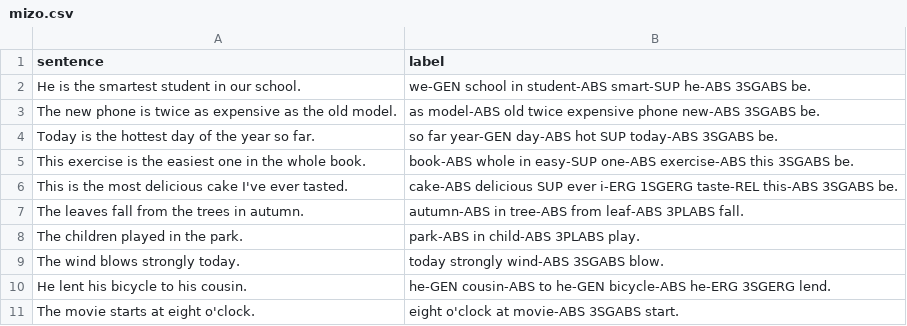
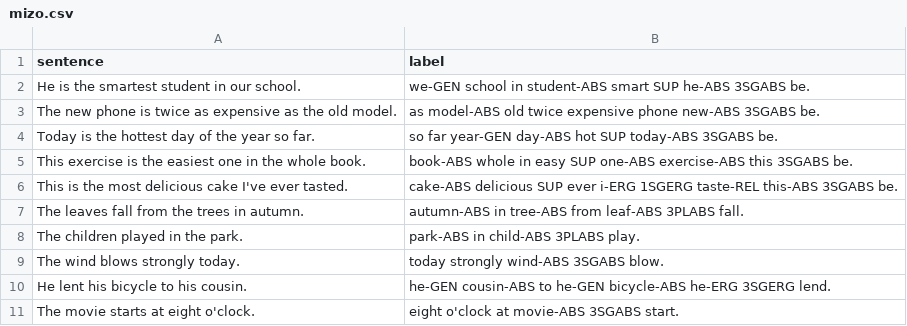
Before and after one commit to SakanaAI/IASC, a CSV file: evaluation/data/mizo.csv, drawn as a sheet; only a part is shown.

```diff
--- a/evaluation/data/mizo.csv
+++ b/evaluation/data/mizo.csv
@@ -1,6 +1,6 @@
 sentence,label
-He is the smartest student in our school.,we-GEN school in student-ABS smart-SUP he-ABS 3SGABS be.
+He is the smartest student in our school.,we-GEN school in student-ABS smart SUP he-ABS 3SGABS be.
 The new phone is twice as expensive as the old model.,as model-ABS old twice expensive phone new-ABS 3SGABS be.
 Today is the hottest day of the year so far.,so far year-GEN day-ABS hot SUP today-ABS 3SGABS be.
-This exercise is the easiest one in the whole book.,book-ABS whole in easy-SUP one-ABS exercise-ABS this 3SGABS be.
+This exercise is the easiest one in the whole book.,book-ABS whole in easy SUP one-ABS exercise-ABS this 3SGABS be.
 This is the most delicious cake I've ever tasted.,cake-ABS delicious SUP ever i-ERG 1SGERG taste-REL this-ABS 3SGABS be.
```
Also changed, not shown: evaluation/data/fijian.csv, evaluation/data/french.csv, 17 other files.
